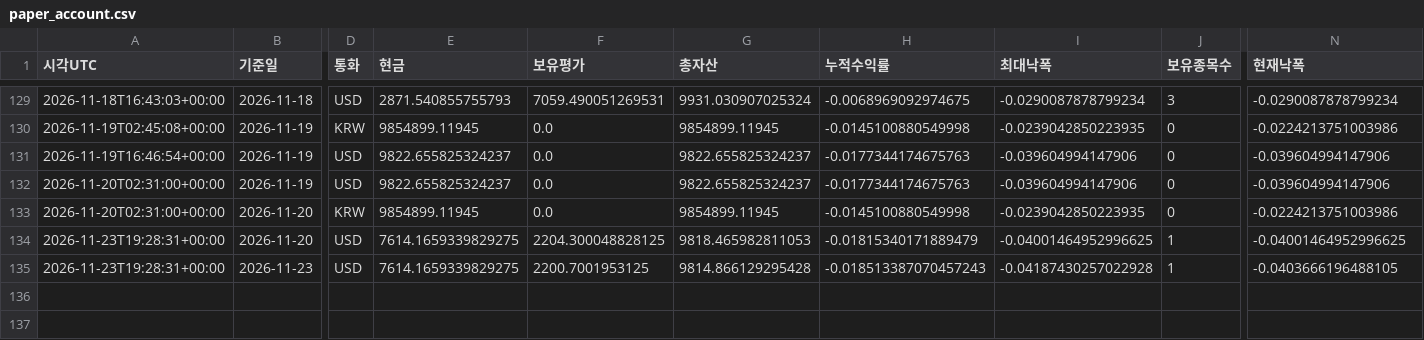
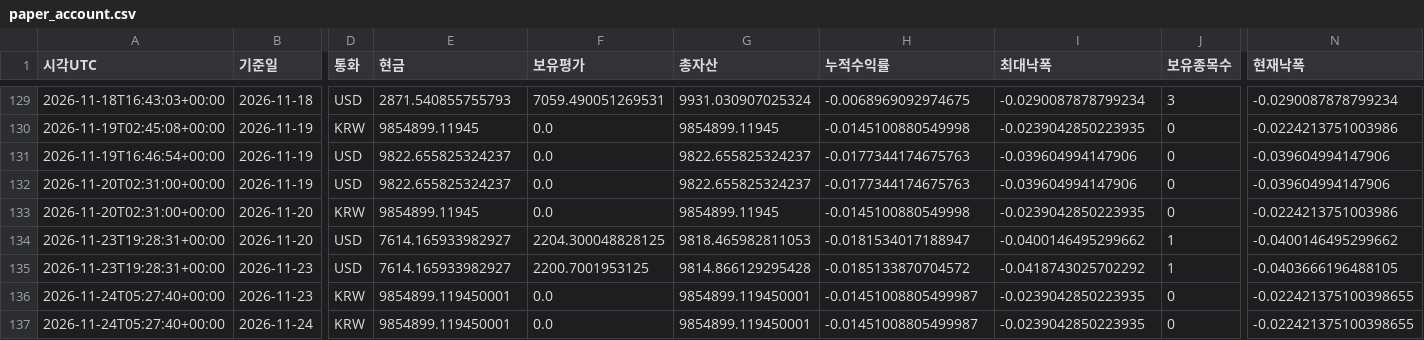
Before and after one commit to dg4200355-arch/apex-ai-trading-bot, a CSV file: reports/paper_account.csv, drawn as a sheet; only a part is shown, gaps mark what is left out; rows hold the shown columns only; the diff names each change by its address in the sheet, - before the commit and + after, or states it on an @@ line.

```diff
--- a/reports/paper_account.csv
+++ b/reports/paper_account.csv
-E134:E135 (현금): 7614.1659339829275
+E134:E135 (현금): 7614.165933982927
-H134 (누적수익률): -0.01815340171889479
+H134 (누적수익률): -0.0181534017188947
-I134 (최대낙폭): -0.04001464952996625
+I134 (최대낙폭): -0.0400146495299662
-N134 (현재낙폭): -0.04001464952996625
+N134 (현재낙폭): -0.0400146495299662
-H135 (누적수익률): -0.018513387070457243
+H135 (누적수익률): -0.0185133870704572
-I135 (최대낙폭): -0.04187430257022928
+I135 (최대낙폭): -0.0418743025702292
+row 136: 2026-11-24T05:27:40+00:00 | 2026-11-23 | KRW | 9854899.119450001 | 0.0 | 9854899.119450001 | -0.01451008805499987 | -0.0239042850223935 | 0 | -0.022421375100398655
+row 137: 2026-11-24T05:27:40+00:00 | 2026-11-24 | KRW | 9854899.119450001 | 0.0 | 9854899.119450001 | -0.01451008805499987 | -0.0239042850223935 | 0 | -0.022421375100398655
```
Also changed, not shown: reports/latest_confirmation.csv, reports/latest_validation.csv, 11 other files.
